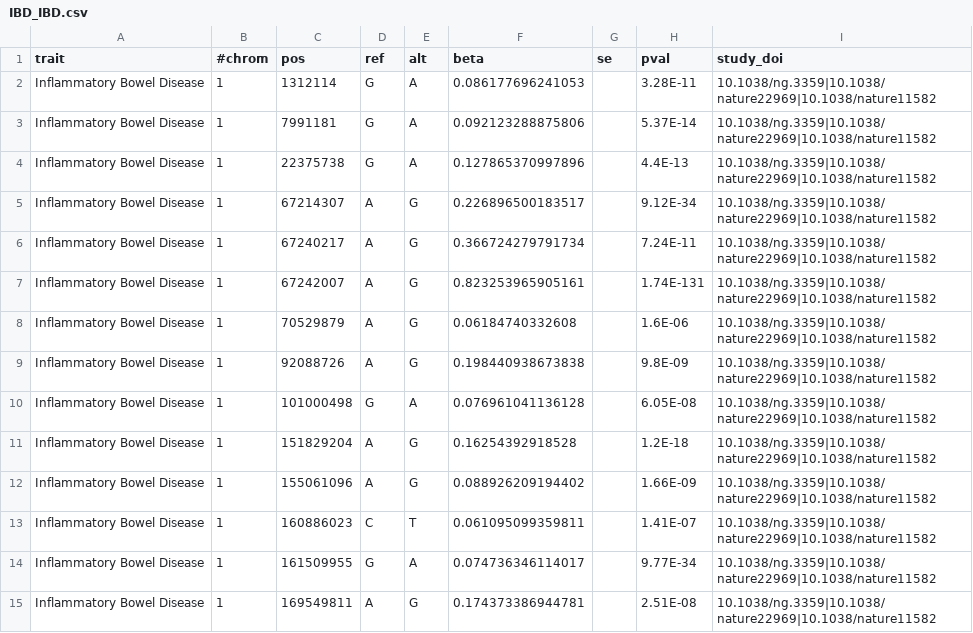
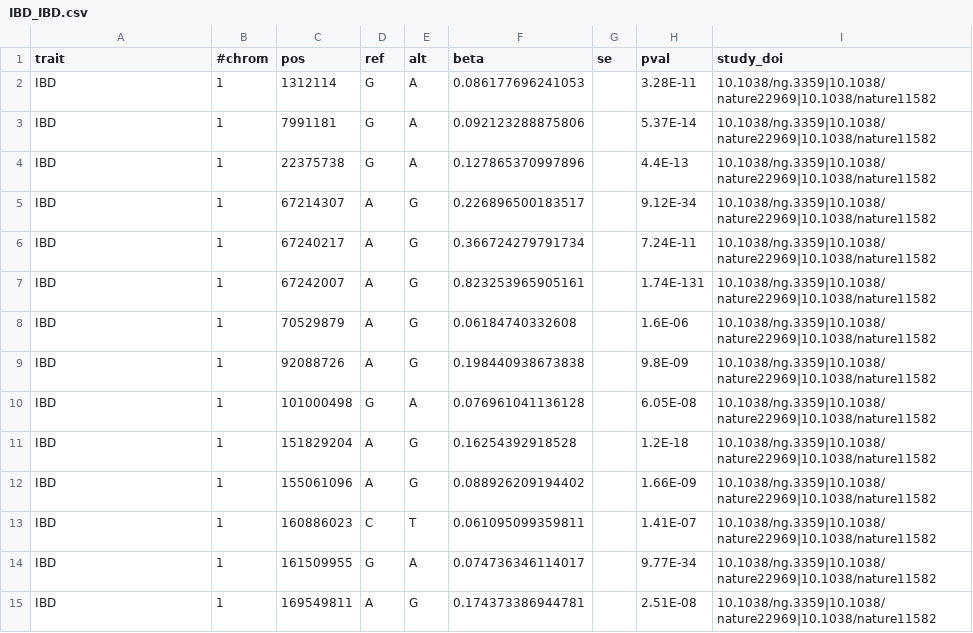
Before and after one commit to FINNGEN/betamatch-ext-data, a CSV file: data/IBD_IBD.csv, drawn as a sheet; only a part is shown; the diff covers the shown part only.

```diff
--- a/data/IBD_IBD.csv
+++ b/data/IBD_IBD.csv
@@ -1,15 +1,15 @@
 trait	#chrom	pos	ref	alt	beta	se	pval	study_doi
-Inflammatory Bowel Disease	1	1312114	G	A	0.086177696241053		3.28E-11	10.1038/ng.3359|10.1038/nature22969|10.1038/nature11582
-Inflammatory Bowel Disease	1	7991181	G	A	0.092123288875806		5.37E-14	10.1038/ng.3359|10.1038/nature22969|10.1038/nature11582
-Inflammatory Bowel Disease	1	22375738	G	A	0.127865370997896		4.4E-13	10.1038/ng.3359|10.1038/nature22969|10.1038/nature11582
-Inflammatory Bowel Disease	1	67214307	A	G	0.226896500183517		9.12E-34	10.1038/ng.3359|10.1038/nature22969|10.1038/nature11582
-Inflammatory Bowel Disease	1	67240217	A	G	0.366724279791734		7.24E-11	10.1038/ng.3359|10.1038/nature22969|10.1038/nature11582
-Inflammatory Bowel Disease	1	67242007	A	G	0.823253965905161		1.74E-131	10.1038/ng.3359|10.1038/nature22969|10.1038/nature11582
-Inflammatory Bowel Disease	1	70529879	A	G	0.06184740332608		1.6E-06	10.1038/ng.3359|10.1038/nature22969|10.1038/nature11582
-Inflammatory Bowel Disease	1	92088726	A	G	0.198440938673838		9.8E-09	10.1038/ng.3359|10.1038/nature22969|10.1038/nature11582
-Inflammatory Bowel Disease	1	101000498	G	A	0.076961041136128		6.05E-08	10.1038/ng.3359|10.1038/nature22969|10.1038/nature11582
-Inflammatory Bowel Disease	1	151829204	A	G	0.16254392918528		1.2E-18	10.1038/ng.3359|10.1038/nature22969|10.1038/nature11582
-Inflammatory Bowel Disease	1	155061096	A	G	0.088926209194402		1.66E-09	10.1038/ng.3359|10.1038/nature22969|10.1038/nature11582
-Inflammatory Bowel Disease	1	160886023	C	T	0.061095099359811		1.41E-07	10.1038/ng.3359|10.1038/nature22969|10.1038/nature11582
-Inflammatory Bowel Disease	1	161509955	G	A	0.074736346114017		9.77E-34	10.1038/ng.3359|10.1038/nature22969|10.1038/nature11582
-Inflammatory Bowel Disease	1	169549811	A	G	0.174373386944781		2.51E-08	10.1038/ng.3359|10.1038/nature22969|10.1038/nature11582
+IBD	1	1312114	G	A	0.086177696241053		3.28E-11	10.1038/ng.3359|10.1038/nature22969|10.1038/nature11582
+IBD	1	7991181	G	A	0.092123288875806		5.37E-14	10.1038/ng.3359|10.1038/nature22969|10.1038/nature11582
+IBD	1	22375738	G	A	0.127865370997896		4.4E-13	10.1038/ng.3359|10.1038/nature22969|10.1038/nature11582
+IBD	1	67214307	A	G	0.226896500183517		9.12E-34	10.1038/ng.3359|10.1038/nature22969|10.1038/nature11582
+IBD	1	67240217	A	G	0.366724279791734		7.24E-11	10.1038/ng.3359|10.1038/nature22969|10.1038/nature11582
+IBD	1	67242007	A	G	0.823253965905161		1.74E-131	10.1038/ng.3359|10.1038/nature22969|10.1038/nature11582
+IBD	1	70529879	A	G	0.06184740332608		1.6E-06	10.1038/ng.3359|10.1038/nature22969|10.1038/nature11582
+IBD	1	92088726	A	G	0.198440938673838		9.8E-09	10.1038/ng.3359|10.1038/nature22969|10.1038/nature11582
+IBD	1	101000498	G	A	0.076961041136128		6.05E-08	10.1038/ng.3359|10.1038/nature22969|10.1038/nature11582
+IBD	1	151829204	A	G	0.16254392918528		1.2E-18	10.1038/ng.3359|10.1038/nature22969|10.1038/nature11582
+IBD	1	155061096	A	G	0.088926209194402		1.66E-09	10.1038/ng.3359|10.1038/nature22969|10.1038/nature11582
+IBD	1	160886023	C	T	0.061095099359811		1.41E-07	10.1038/ng.3359|10.1038/nature22969|10.1038/nature11582
+IBD	1	161509955	G	A	0.074736346114017		9.77E-34	10.1038/ng.3359|10.1038/nature22969|10.1038/nature11582
+IBD	1	169549811	A	G	0.174373386944781		2.51E-08	10.1038/ng.3359|10.1038/nature22969|10.1038/nature11582
```
Also changed, not shown: 148 edited cells elsewhere in this file, match_file.csv, 2 other files.
